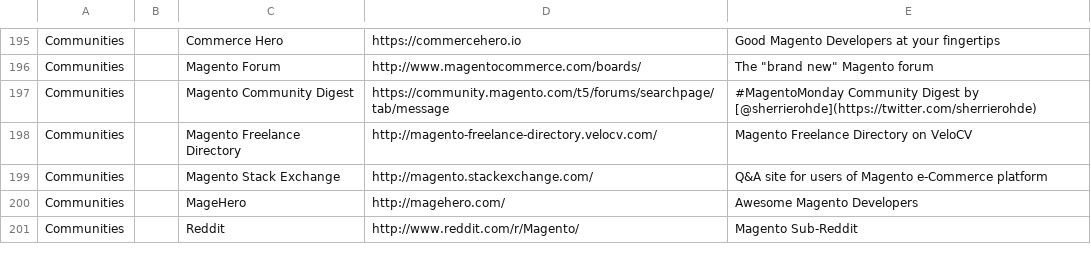
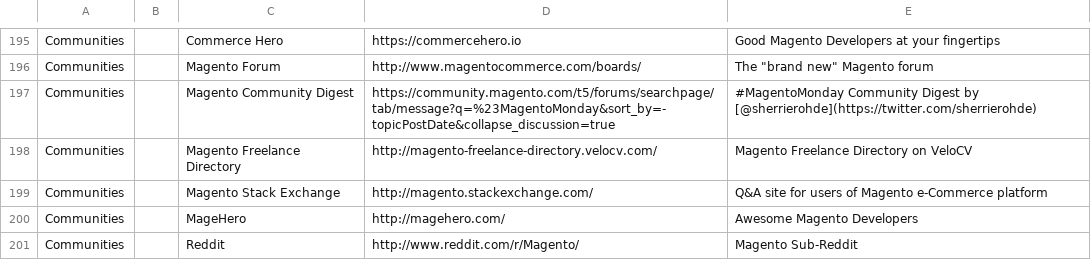
Before and after one commit to BMaksimovic/M2ResManage, a CSV file: resources.csv, drawn as a sheet; only a part is shown, gaps mark what is left out.

Commit message:
Update Magento Community Digest link

```diff
--- a/resources.csv
+++ b/resources.csv
@@ -196,3 +196,3 @@ Communities,,Commerce Hero,https://commercehero.io,Good Magento Developers at yo
 Communities,,Magento Forum,http://www.magentocommerce.com/boards/,"The ""brand new"" Magento forum"
-Communities,,Magento Community Digest,https://community.magento.com/t5/forums/searchpage/tab/message,#MagentoMonday Community Digest by [@sherrierohde](https://twitter.com/sherrierohde)
+Communities,,Magento Community Digest,https://community.magento.com/t5/forums/searchpage/tab/message?q=%23MagentoMonday&sort_by=-topicPostDate&collapse_discussion=true,#MagentoMonday Community Digest by [@sherrierohde](https://twitter.com/sherrierohde)
 Communities,,Magento Freelance Directory,http://magento-freelance-directory.velocv.com/,Magento Freelance Directory on VeloCV
```
Also changed, not shown: 1 other file.
